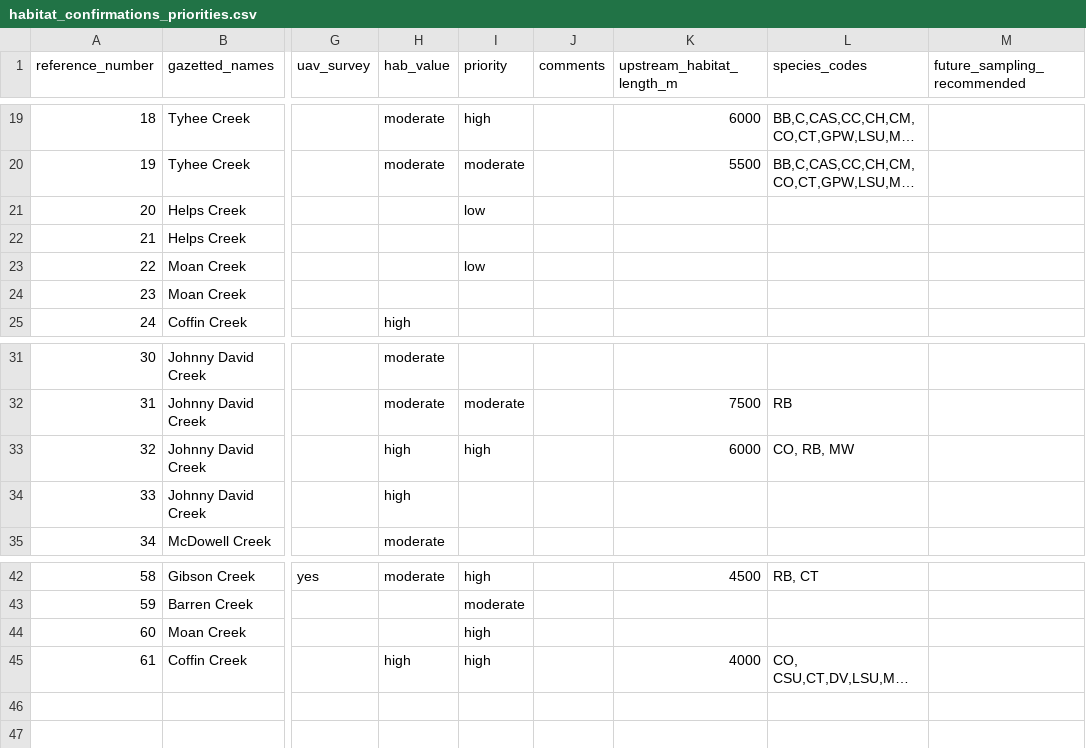
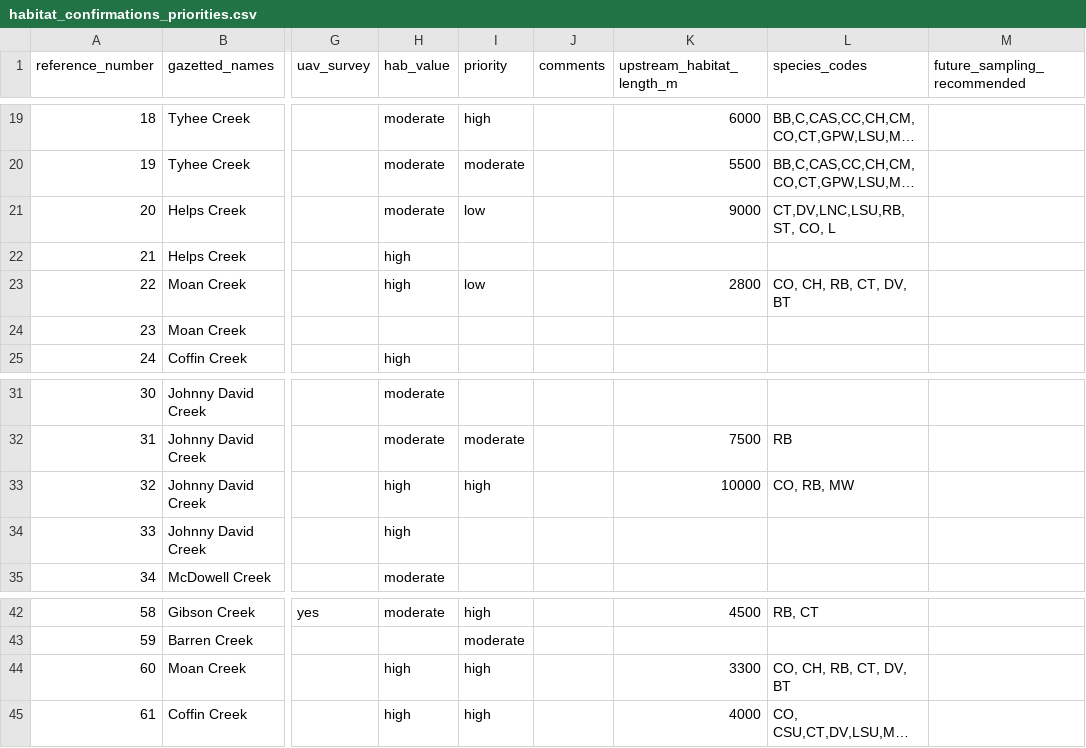
Before and after one commit to NewGraphEnvironment/fish_passage_bulkley_2020_reporting, a CSV file: data/habitat_confirmations_priorities.csv, drawn as a sheet; only a part is shown, gaps mark what is left out; long unchanged cells end in …; the diff names each change by its address in the sheet, - before the commit and + after, or states it on an @@ line.

```diff
--- a/data/habitat_confirmations_priorities.csv
+++ b/data/habitat_confirmations_priorities.csv
-H21 (hab_value): (empty)
+H21 (hab_value): moderate
-K21 (upstream_habitat_length_m): (empty)
+K21 (upstream_habitat_length_m): 9000
-L21 (species_codes): (empty)
+L21 (species_codes): CT,DV,LNC,LSU,RB, ST, CO, L
-H22:H23 (hab_value): (empty)
+H22:H23 (hab_value): high
-K23 (upstream_habitat_length_m): (empty)
+K23 (upstream_habitat_length_m): 2800
-L23 (species_codes): (empty)
+L23 (species_codes): CO, CH, RB, CT, DV, BT
-K33 (upstream_habitat_length_m): 6000
+K33 (upstream_habitat_length_m): 10000
-H44 (hab_value): (empty)
+H44 (hab_value): high
-K44 (upstream_habitat_length_m): (empty)
+K44 (upstream_habitat_length_m): 3300
-L44 (species_codes): (empty)
+L44 (species_codes): CO, CH, RB, CT, DV, BT
```
Also changed, not shown: data/photo_metadata.csv, 41 other files.
